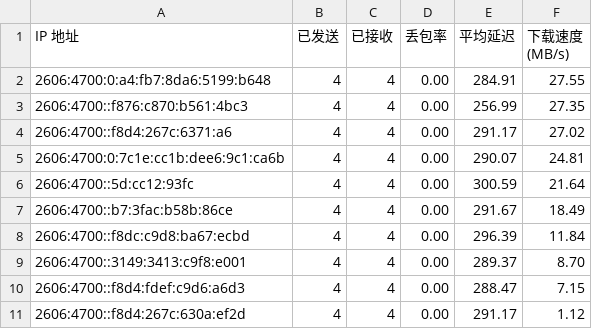
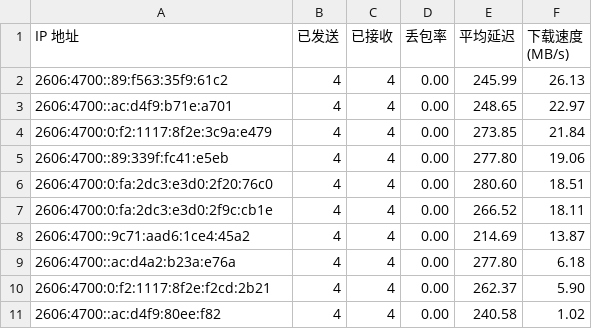
Before and after one commit to ymyuuu/IPDB, a CSV file: BestCF/ipv6.csv, drawn as a sheet.

Commit message:
Update BestCF/ipv6.csv - 2026-05-11 13:09:34

```diff
--- a/BestCF/ipv6.csv
+++ b/BestCF/ipv6.csv
@@ -1,11 +1,11 @@
 IP 地址,已发送,已接收,丢包率,平均延迟,下载速度 (MB/s)
-2606:4700:0:a4:fb7:8da6:5199:b648,4,4,0.00,284.91,27.55
-2606:4700::f876:c870:b561:4bc3,4,4,0.00,256.99,27.35
-2606:4700::f8d4:267c:6371:a6,4,4,0.00,291.17,27.02
-2606:4700:0:7c1e:cc1b:dee6:9c1:ca6b,4,4,0.00,290.07,24.81
-2606:4700::5d:cc12:93fc,4,4,0.00,300.59,21.64
-2606:4700::b7:3fac:b58b:86ce,4,4,0.00,291.67,18.49
-2606:4700::f8dc:c9d8:ba67:ecbd,4,4,0.00,296.39,11.84
-2606:4700::3149:3413:c9f8:e001,4,4,0.00,289.37,8.70
-2606:4700::f8d4:fdef:c9d6:a6d3,4,4,0.00,288.47,7.15
-2606:4700::f8d4:267c:630a:ef2d,4,4,0.00,291.17,1.12
+2606:4700::89:f563:35f9:61c2,4,4,0.00,245.99,26.13
+2606:4700::ac:d4f9:b71e:a701,4,4,0.00,248.65,22.97
+2606:4700:0:f2:1117:8f2e:3c9a:e479,4,4,0.00,273.85,21.84
+2606:4700::89:339f:fc41:e5eb,4,4,0.00,277.80,19.06
+2606:4700:0:fa:2dc3:e3d0:2f20:76c0,4,4,0.00,280.60,18.51
+2606:4700:0:fa:2dc3:e3d0:2f9c:cb1e,4,4,0.00,266.52,18.11
+2606:4700::9c71:aad6:1ce4:45a2,4,4,0.00,214.69,13.87
+2606:4700::ac:d4a2:b23a:e76a,4,4,0.00,277.80,6.18
+2606:4700:0:f2:1117:8f2e:f2cd:2b21,4,4,0.00,262.37,5.90
+2606:4700::ac:d4f9:80ee:f82,4,4,0.00,240.58,1.02
```
